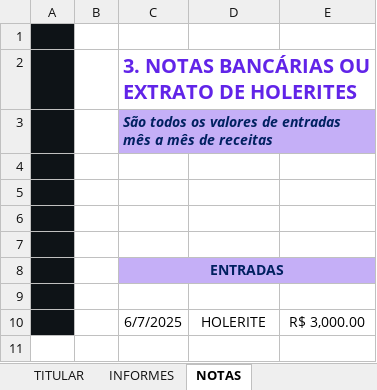
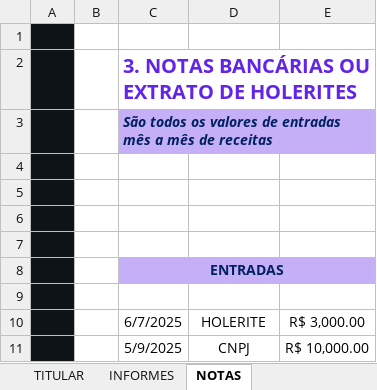
Before and after one commit to franciscomunoz22/Organizador-de-Declaracao-de-IR, an Excel workbook: Organizador de Declaração de IR.xlsx, sheet NOTAS, drawn as a sheet; values as stored, in another font and other column widths than the file's, no borders; charts and pictures and table styles not drawn; the diff names each change by its address in the sheet, - before the commit and + after, or states it on an @@ line.

```diff
--- a/Organizador de Declaração de IR.xlsx (sheet NOTAS)
+++ b/Organizador de Declaração de IR.xlsx (sheet NOTAS)
+row 11:  |  | 5/9/2025 | CNPJ | R$ 10,000.00
```
Also changed, not shown: sheet TITULAR, sheet INFORMES, charts or pictures, 1 other file.
